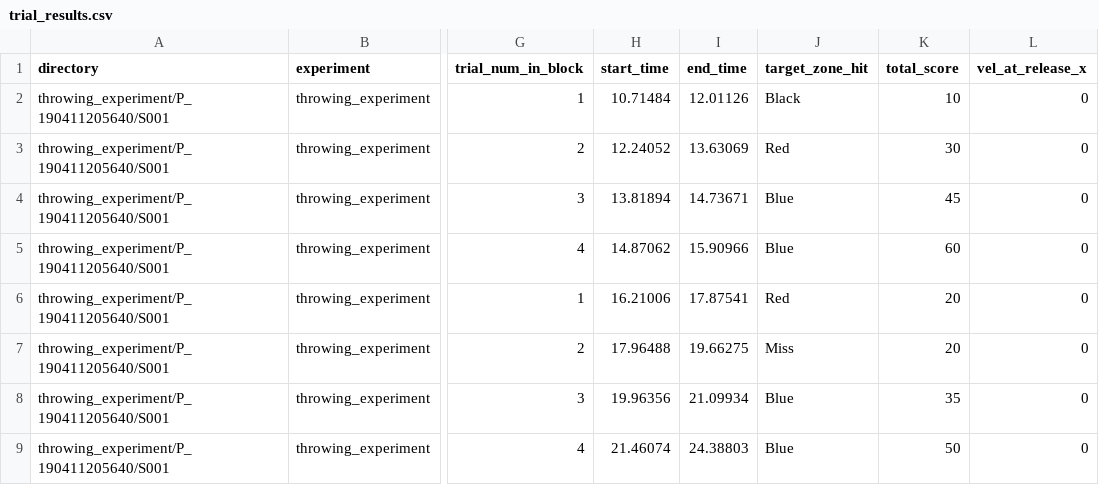
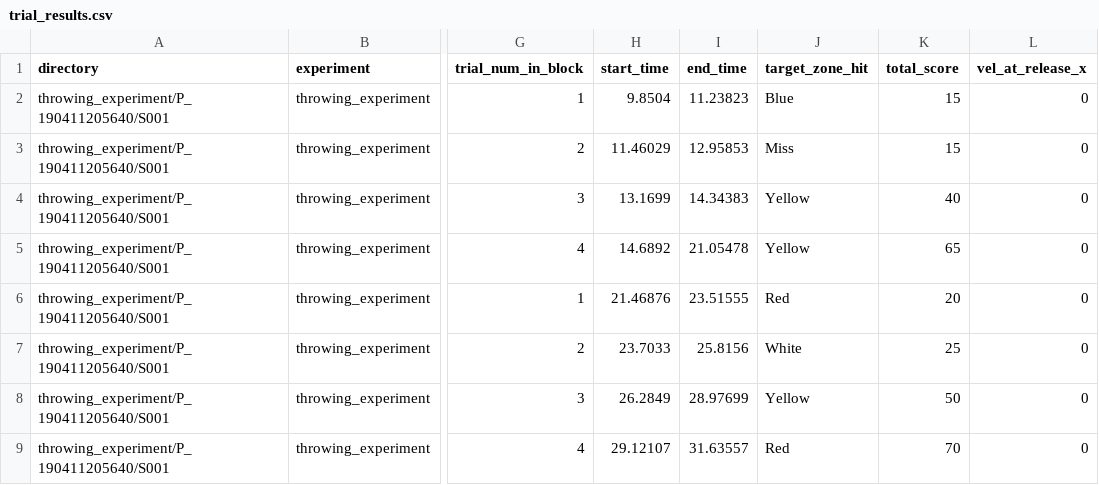
Before and after one commit to Andrea-Loriedo/VR-throwing-task, a CSV file: Assets/StreamingAssets/throwing_experiment/P_190411205640/S001/trial_results.csv, drawn as a sheet; only a part is shown, gaps mark what is left out; the diff covers the shown part only; the diff names each change by its address in the sheet, - before the commit and + after, or states it on an @@ line.

```diff
--- a/Assets/StreamingAssets/throwing_experiment/P_190411205640/S001/trial_results.csv
+++ b/Assets/StreamingAssets/throwing_experiment/P_190411205640/S001/trial_results.csv
-H2 (start_time): 10.71484
+H2 (start_time): 9.8504
-I2 (end_time): 12.01126
+I2 (end_time): 11.23823
-J2 (target_zone_hit): Black
+J2 (target_zone_hit): Blue
-K2 (total_score): 10
+K2 (total_score): 15
-H3 (start_time): 12.24052
+H3 (start_time): 11.46029
-I3 (end_time): 13.63069
+I3 (end_time): 12.95853
-J3 (target_zone_hit): Red
+J3 (target_zone_hit): Miss
-K3 (total_score): 30
+K3 (total_score): 15
-H4 (start_time): 13.81894
+H4 (start_time): 13.1699
-I4 (end_time): 14.73671
+I4 (end_time): 14.34383
-J4:J5 (target_zone_hit): Blue
+J4:J5 (target_zone_hit): Yellow
-K4 (total_score): 45
+K4 (total_score): 40
-H5 (start_time): 14.87062
+H5 (start_time): 14.6892
-I5 (end_time): 15.90966
+I5 (end_time): 21.05478
-K5 (total_score): 60
+K5 (total_score): 65
-H6 (start_time): 16.21006
+H6 (start_time): 21.46876
-I6 (end_time): 17.87541
+I6 (end_time): 23.51555
-H7 (start_time): 17.96488
+H7 (start_time): 23.7033
-I7 (end_time): 19.66275
+I7 (end_time): 25.8156
-J7 (target_zone_hit): Miss
+J7 (target_zone_hit): White
-K7 (total_score): 20
+K7 (total_score): 25
-H8 (start_time): 19.96356
+H8 (start_time): 26.2849
-I8 (end_time): 21.09934
+I8 (end_time): 28.97699
-J8 (target_zone_hit): Blue
+J8 (target_zone_hit): Yellow
-K8 (total_score): 35
+K8 (total_score): 50
-H9 (start_time): 21.46074
+H9 (start_time): 29.12107
-I9 (end_time): 24.38803
+I9 (end_time): 31.63557
-J9 (target_zone_hit): Blue
+J9 (target_zone_hit): Red
-K9 (total_score): 50
+K9 (total_score): 70
```
Also changed, not shown: 31 edited cells elsewhere in this file, Assets/StreamingAssets/throwing_experiment/P_190411205640/S001/log.csv, 7 other files.
